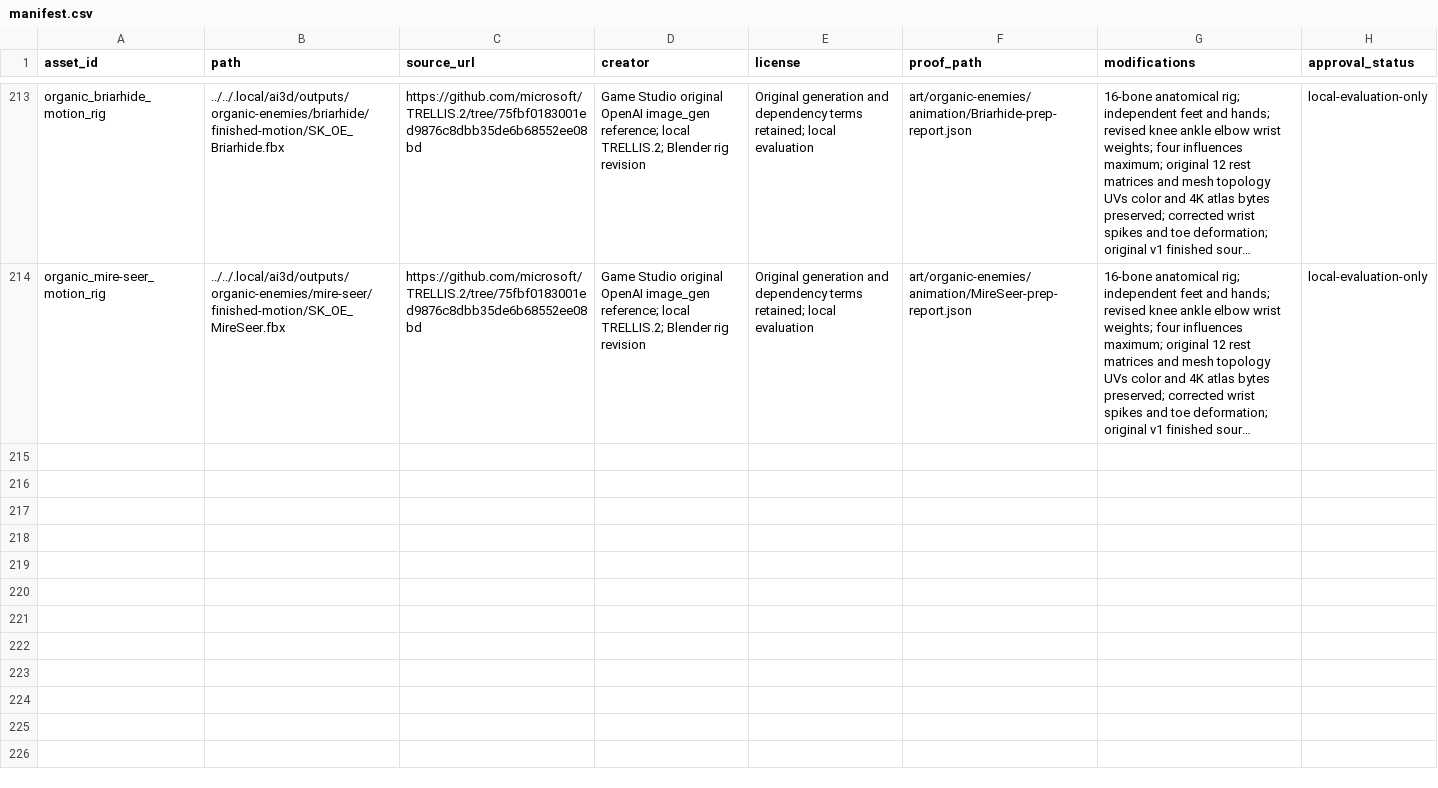
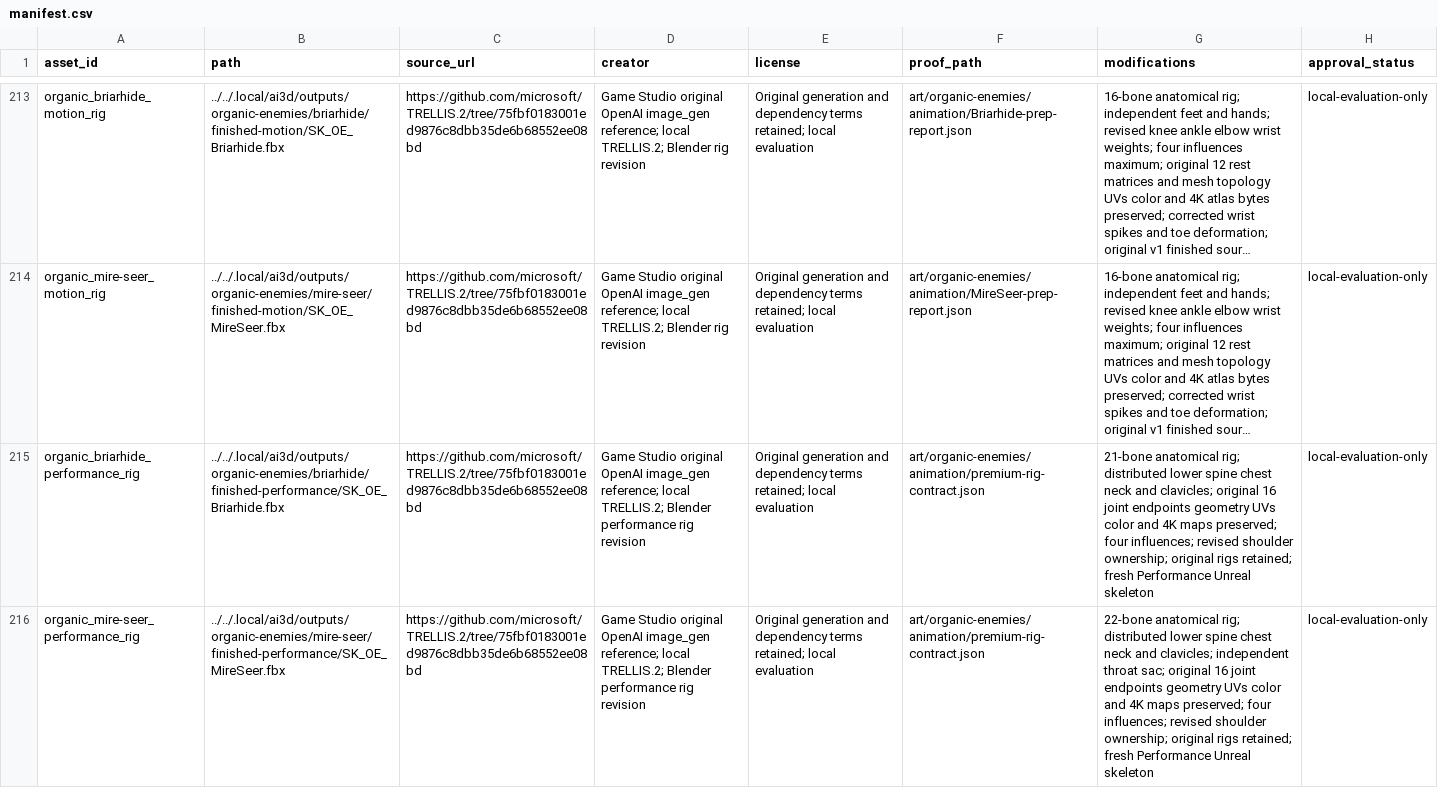
Before and after one commit to dexusno/Game-Studio, a CSV file: games/dreambound/assets/manifest.csv, drawn as a sheet; only a part is shown, gaps mark what is left out; long unchanged cells end in …; the diff names each change by its address in the sheet, - before the commit and + after, or states it on an @@ line.

Commit message:
Author creature and first-person combat performances

```diff
--- a/games/dreambound/assets/manifest.csv
+++ b/games/dreambound/assets/manifest.csv
+row 215: organic_briarhide_performance_rig | ../../.local/ai3d/outputs/organic-enemies/briarhide/finished-performance/SK_OE_Briarhide.fbx | https://github.com/microsoft/TRELLIS.2/tree/75fbf0183001ed9876c8dbb35de6b68552ee08bd | Game Studio original OpenAI image_gen reference; local TRELLIS.2; Blender performance rig revision | Original generation and dependency terms retained; local evaluation | art/organic-enemies/animation/premium-rig-contract.json | 21-bone anatomical rig; distributed lower spine chest neck and clavicles; original 16 joint endpoints geometry UVs color and 4K maps preserved; four influences; revised shoulder ownership; original rigs retained; fresh Performance Unreal skeleton | local-evaluation-only
+row 216: organic_mire-seer_performance_rig | ../../.local/ai3d/outputs/organic-enemies/mire-seer/finished-performance/SK_OE_MireSeer.fbx | https://github.com/microsoft/TRELLIS.2/tree/75fbf0183001ed9876c8dbb35de6b68552ee08bd | Game Studio original OpenAI image_gen reference; local TRELLIS.2; Blender performance rig revision | Original generation and dependency terms retained; local evaluation | art/organic-enemies/animation/premium-rig-contract.json | 22-bone anatomical rig; distributed lower spine chest neck and clavicles; independent throat sac; original 16 joint endpoints geometry UVs color and 4K maps preserved; four influences; revised shoulder ownership; original rigs retained; fresh Performance Unreal skeleton | local-evaluation-only
```
Also changed, not shown: 25 other files.
